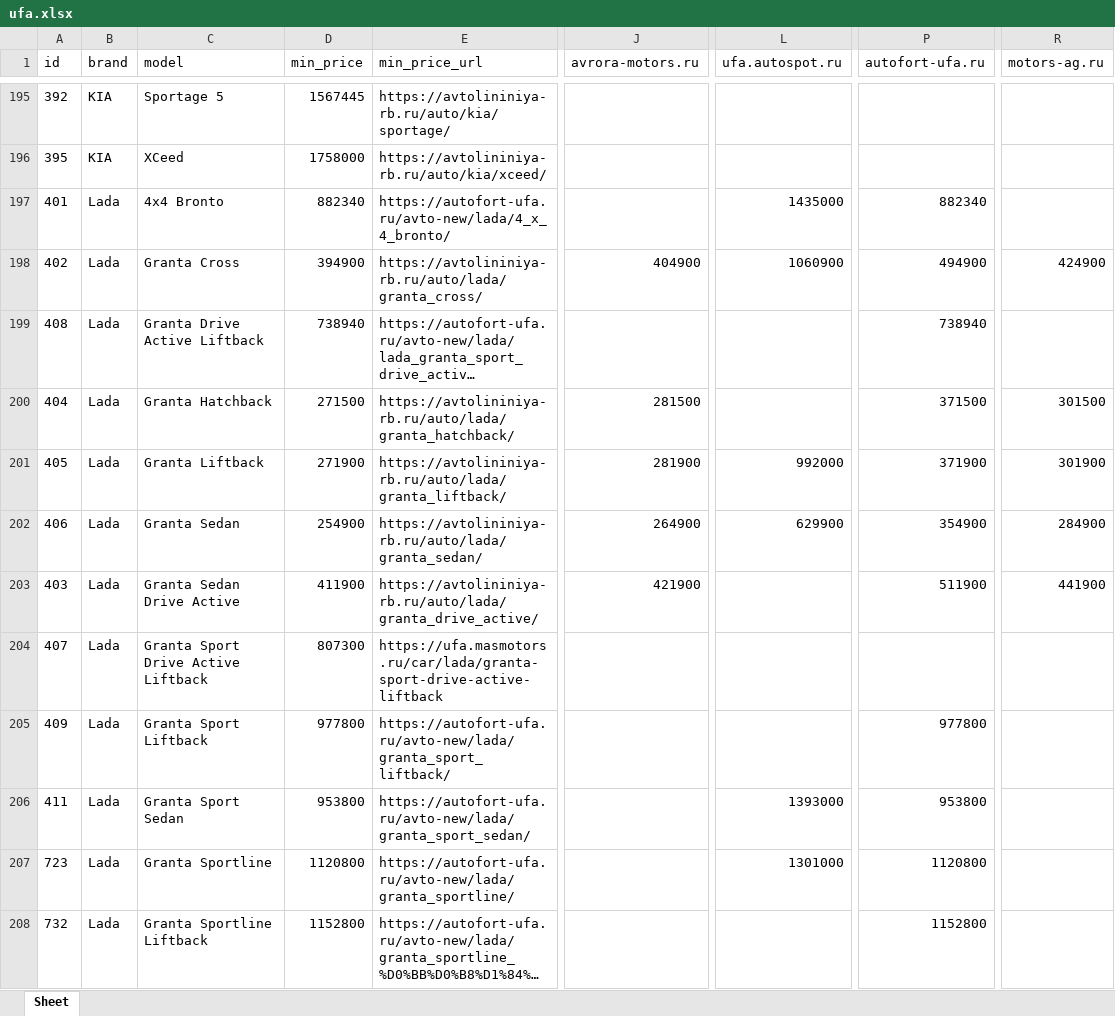
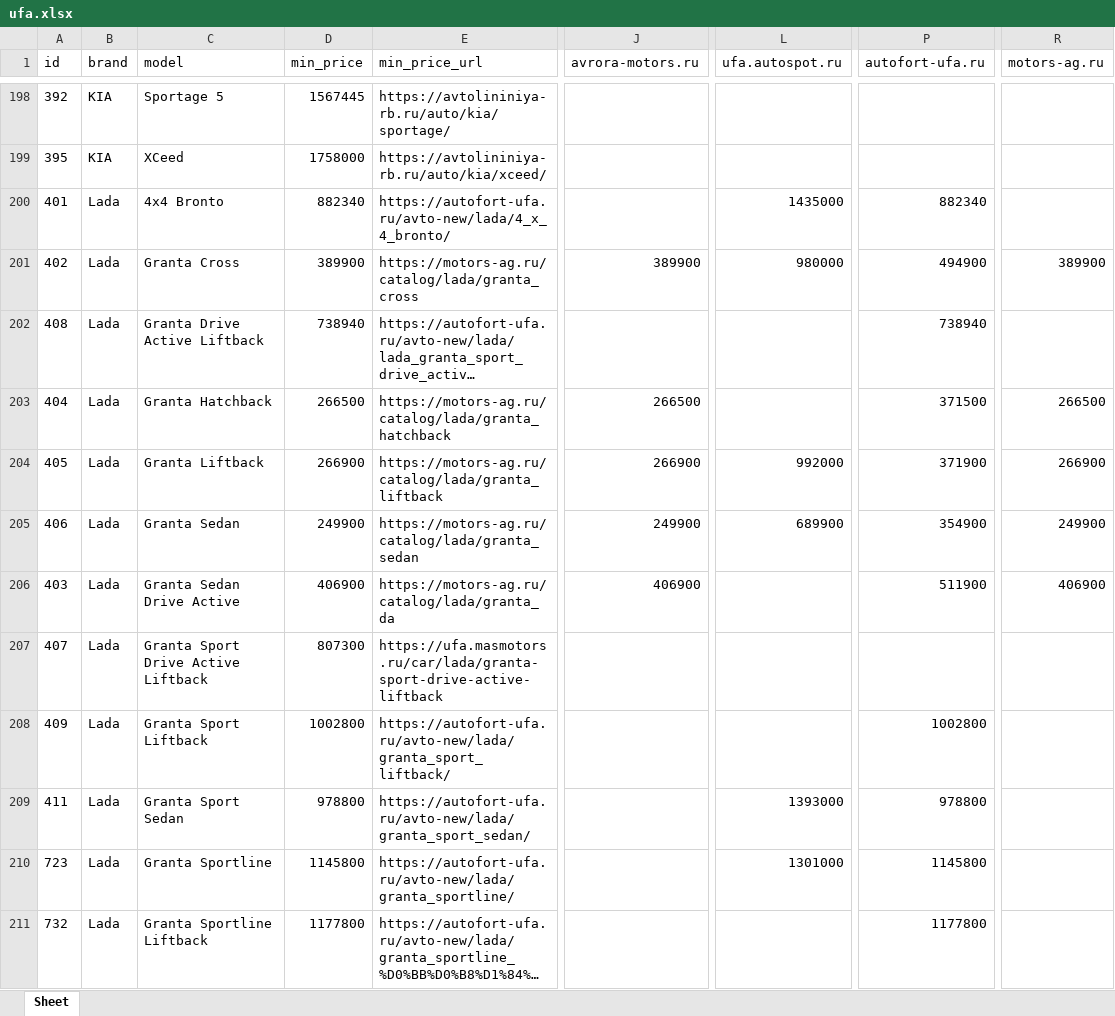
Before and after one commit to AlekseyNushtaev/AutoPars010824, an Excel workbook: xlsx/ufa.xlsx, sheet Sheet, drawn as a sheet; only a part is shown, gaps mark what is left out; long unchanged cells end in …; values as stored, in another font and other column widths than the file's, no borders; addresses are those after the commit; the diff covers the shown part only; the diff names each change by its address in the sheet, - before the commit and + after, or states it on an @@ line.

```diff
--- a/xlsx/ufa.xlsx (sheet Sheet)
+++ b/xlsx/ufa.xlsx (sheet Sheet)
-D201 (min_price): 394900
+D201 (min_price): 389900
-E201 (min_price_url): https://avtolininiya-rb.ru/auto/lada/granta_cross/
+E201 (min_price_url): https://motors-ag.ru/catalog/lada/granta_cross
-J201 (avrora-motors.ru): 404900
+J201 (avrora-motors.ru): 389900
-L201 (ufa.autospot.ru): 1060900
+L201 (ufa.autospot.ru): 980000
-R201 (motors-ag.ru): 424900
+R201 (motors-ag.ru): 389900
-D203 (min_price): 271500
+D203 (min_price): 266500
-E203 (min_price_url): https://avtolininiya-rb.ru/auto/lada/granta_hatchback/
+E203 (min_price_url): https://motors-ag.ru/catalog/lada/granta_hatchback
-J203 (avrora-motors.ru): 281500
+J203 (avrora-motors.ru): 266500
-R203 (motors-ag.ru): 301500
+R203 (motors-ag.ru): 266500
-D204 (min_price): 271900
+D204 (min_price): 266900
-E204 (min_price_url): https://avtolininiya-rb.ru/auto/lada/granta_liftback/
+E204 (min_price_url): https://motors-ag.ru/catalog/lada/granta_liftback
-J204 (avrora-motors.ru): 281900
+J204 (avrora-motors.ru): 266900
-R204 (motors-ag.ru): 301900
+R204 (motors-ag.ru): 266900
-D205 (min_price): 254900
+D205 (min_price): 249900
-E205 (min_price_url): https://avtolininiya-rb.ru/auto/lada/granta_sedan/
+E205 (min_price_url): https://motors-ag.ru/catalog/lada/granta_sedan
-J205 (avrora-motors.ru): 264900
+J205 (avrora-motors.ru): 249900
-L205 (ufa.autospot.ru): 629900
+L205 (ufa.autospot.ru): 689900
-R205 (motors-ag.ru): 284900
+R205 (motors-ag.ru): 249900
-D206 (min_price): 411900
+D206 (min_price): 406900
-E206 (min_price_url): https://avtolininiya-rb.ru/auto/lada/granta_drive_active/
+E206 (min_price_url): https://motors-ag.ru/catalog/lada/granta_da
-J206 (avrora-motors.ru): 421900
+J206 (avrora-motors.ru): 406900
-R206 (motors-ag.ru): 441900
+R206 (motors-ag.ru): 406900
-D208 (min_price): 977800
+D208 (min_price): 1002800
-P208 (autofort-ufa.ru): 977800
+P208 (autofort-ufa.ru): 1002800
-D209 (min_price): 953800
+D209 (min_price): 978800
-P209 (autofort-ufa.ru): 953800
+P209 (autofort-ufa.ru): 978800
-D210 (min_price): 1120800
+D210 (min_price): 1145800
-P210 (autofort-ufa.ru): 1120800
+P210 (autofort-ufa.ru): 1145800
-D211 (min_price): 1152800
+D211 (min_price): 1177800
-P211 (autofort-ufa.ru): 1152800
+P211 (autofort-ufa.ru): 1177800
```
Also changed, not shown: 8 added rows, 7 removed rows and 544 edited cells elsewhere in this sheet, id.xlsx, xlsx/chelyabinsk.xlsx, 19 other files.
